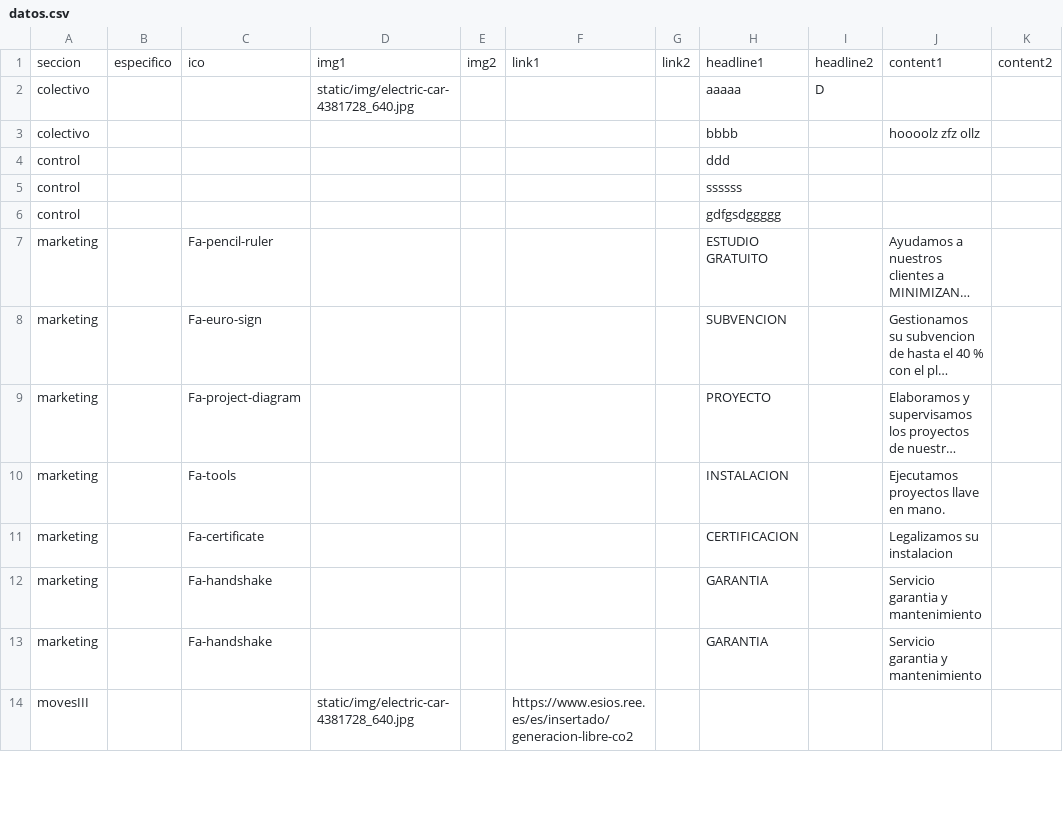
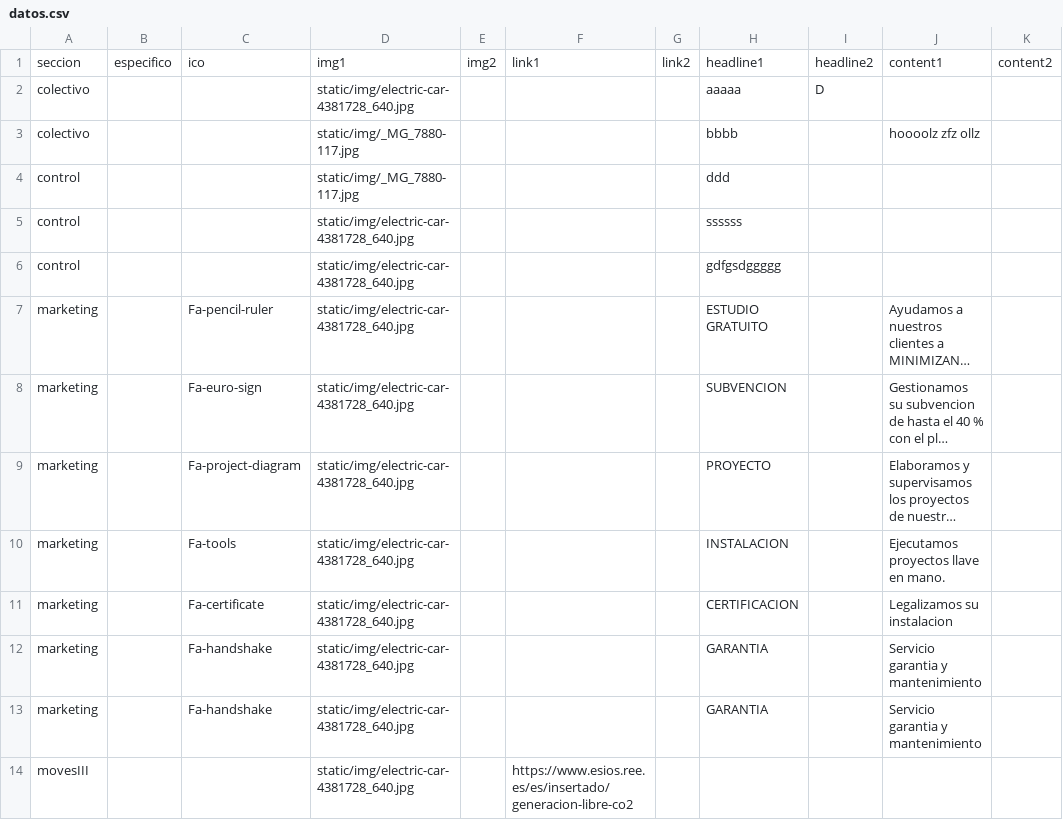
Before and after one commit to asolear/asolear.github.io_antiguo, a CSV file: datos.csv, drawn as a sheet; only a part is shown; long unchanged cells end in …; the diff covers the shown part only; the diff names each change by its address in the sheet, - before the commit and + after, or states it on an @@ line.

```diff
--- a/datos.csv
+++ b/datos.csv
-D3:D4: (empty)
+D3:D4: static/img/_MG_7880-117.jpg
-D5:D13: (empty)
+D5:D13: static/img/electric-car-4381728_640.jpg
```
Also changed, not shown: 11 edited cells elsewhere in this file, 6 other files.
